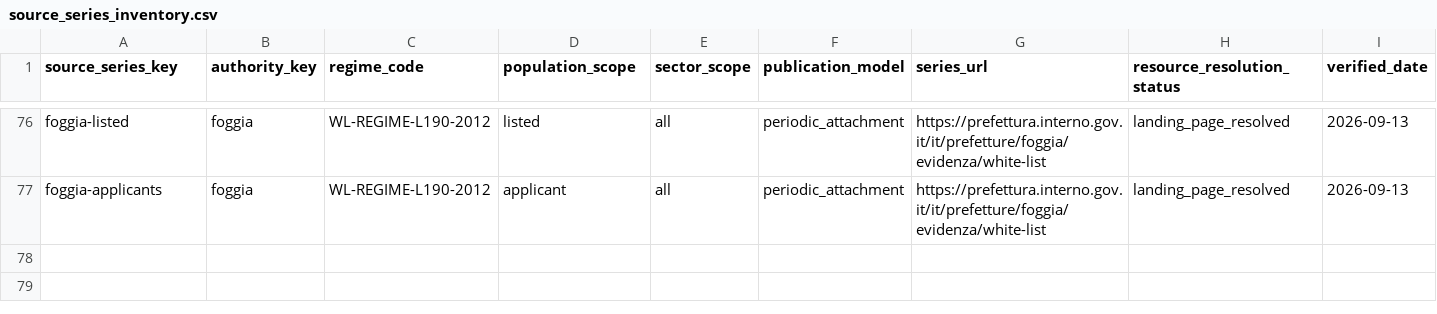
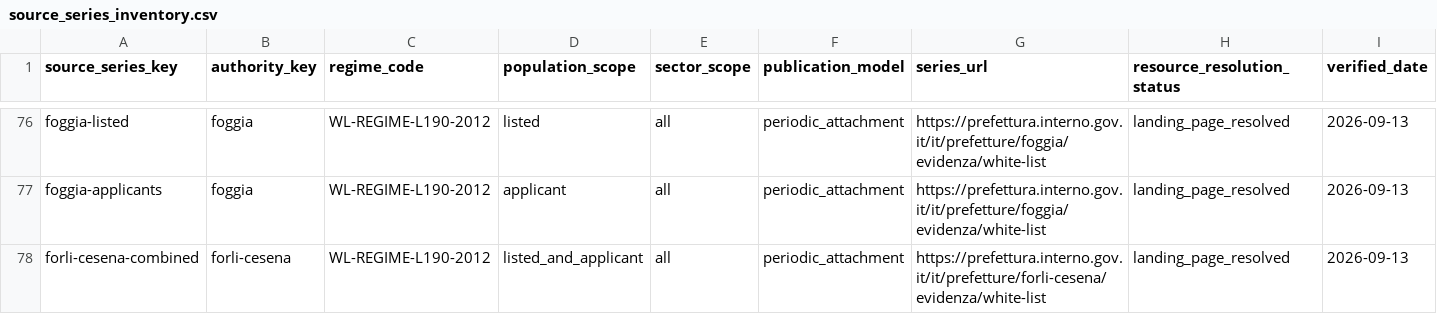
Before and after one commit to colazeta/italian-anti-mafia-whitelist, a CSV file: data/source_registry/source_series_inventory.csv, drawn as a sheet; only a part is shown, gaps mark what is left out; rows hold the shown columns only; the diff names each change by its address in the sheet, - before the commit and + after, or states it on an @@ line.

```diff
--- a/data/source_registry/source_series_inventory.csv
+++ b/data/source_registry/source_series_inventory.csv
+row 78: forli-cesena-combined | forli-cesena | WL-REGIME-L190-2012 | listed_and_applicant | all | periodic_attachment | https://prefettura.interno.gov.it/it/prefetture/forli-cesena/evidenza/white-list | landing_page_resolved | 2026-09-13
```
Also changed, not shown: data/catalog.csv, data/source_registry/verified_primary_pages.csv, 6 other files.
